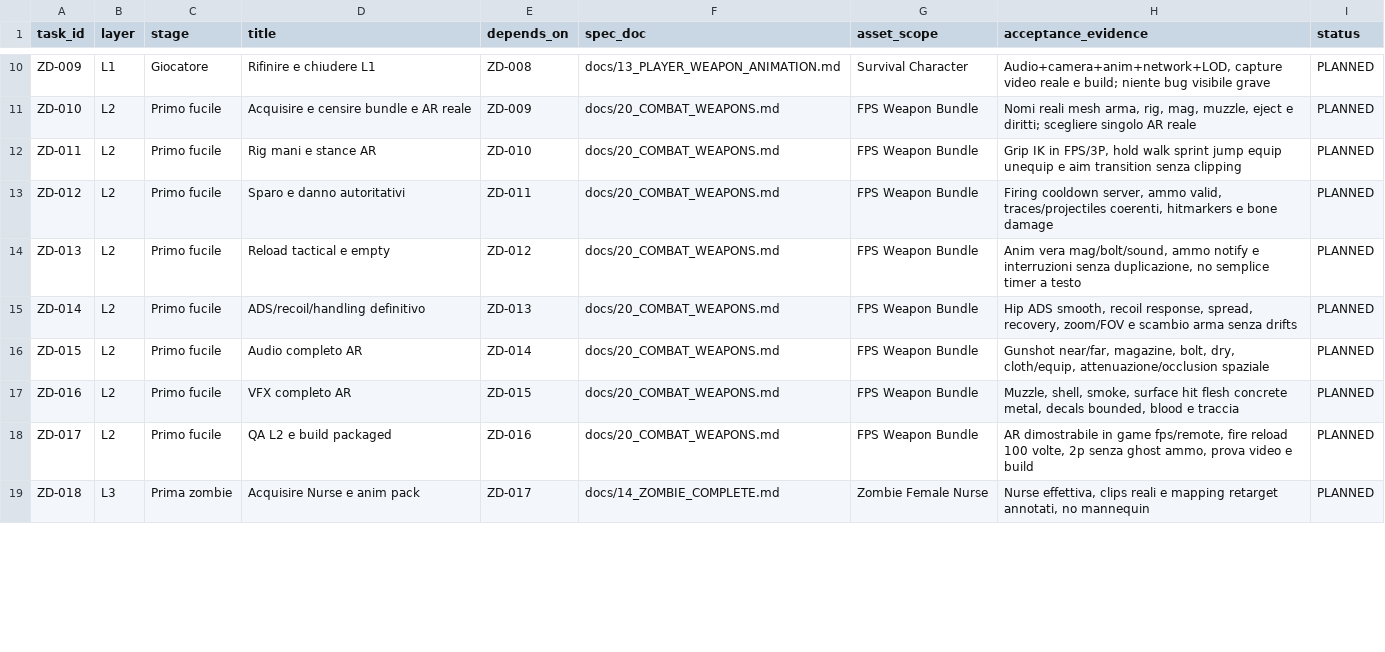
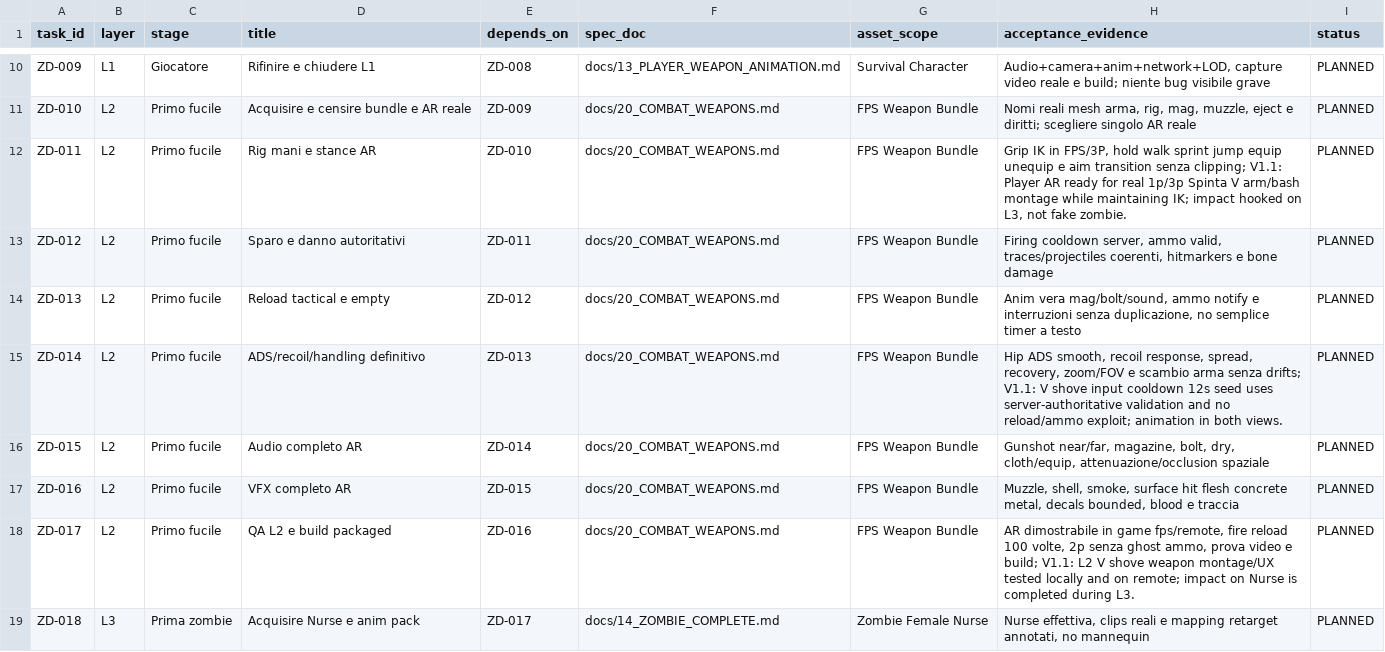
Before and after one commit to Spidahh/EatMyAss, a CSV file: docs/33_FULL_BACKLOG.csv, drawn as a sheet; only a part is shown, gaps mark what is left out; the diff covers the shown part only.

```diff
--- a/docs/33_FULL_BACKLOG.csv
+++ b/docs/33_FULL_BACKLOG.csv
@@ -11,9 +11,9 @@
 "ZD-010","L2","Primo fucile","Acquisire e censire bundle e AR reale","ZD-009","docs/20_COMBAT_WEAPONS.md","FPS Weapon Bundle","Nomi reali mesh arma, rig, mag, muzzle, eject e diritti; scegliere singolo AR reale","PLANNED"
-"ZD-011","L2","Primo fucile","Rig mani e stance AR","ZD-010","docs/20_COMBAT_WEAPONS.md","FPS Weapon Bundle","Grip IK in FPS/3P, hold walk sprint jump equip unequip e aim transition senza clipping","PLANNED"
+"ZD-011","L2","Primo fucile","Rig mani e stance AR","ZD-010","docs/20_COMBAT_WEAPONS.md","FPS Weapon Bundle","Grip IK in FPS/3P, hold walk sprint jump equip unequip e aim transition senza clipping; V1.1: Player AR ready for real 1p/3p Spinta V arm/bash montage while maintaining IK; impact hooked on L3, not fake zombie.","PLANNED"
 "ZD-012","L2","Primo fucile","Sparo e danno autoritativi","ZD-011","docs/20_COMBAT_WEAPONS.md","FPS Weapon Bundle","Firing cooldown server, ammo valid, traces/projectiles coerenti, hitmarkers e bone damage","PLANNED"
 "ZD-013","L2","Primo fucile","Reload tactical e empty","ZD-012","docs/20_COMBAT_WEAPONS.md","FPS Weapon Bundle","Anim vera mag/bolt/sound, ammo notify e interruzioni senza duplicazione, no semplice timer a testo","PLANNED"
-"ZD-014","L2","Primo fucile","ADS/recoil/handling definitivo","ZD-013","docs/20_COMBAT_WEAPONS.md","FPS Weapon Bundle","Hip ADS smooth, recoil response, spread, recovery, zoom/FOV e scambio arma senza drifts","PLANNED"
+"ZD-014","L2","Primo fucile","ADS/recoil/handling definitivo","ZD-013","docs/20_COMBAT_WEAPONS.md","FPS Weapon Bundle","Hip ADS smooth, recoil response, spread, recovery, zoom/FOV e scambio arma senza drifts; V1.1: V shove input cooldown 12s seed uses server-authoritative validation and no reload/ammo exploit; animation in both views.","PLANNED"
 "ZD-015","L2","Primo fucile","Audio completo AR","ZD-014","docs/20_COMBAT_WEAPONS.md","FPS Weapon Bundle","Gunshot near/far, magazine, bolt, dry, cloth/equip, attenuazione/occlusion spaziale","PLANNED"
 "ZD-016","L2","Primo fucile","VFX completo AR","ZD-015","docs/20_COMBAT_WEAPONS.md","FPS Weapon Bundle","Muzzle, shell, smoke, surface hit flesh concrete metal, decals bounded, blood e traccia","PLANNED"
-"ZD-017","L2","Primo fucile","QA L2 e build packaged","ZD-016","docs/20_COMBAT_WEAPONS.md","FPS Weapon Bundle","AR dimostrabile in game fps/remote, fire reload 100 volte, 2p senza ghost ammo, prova video e build","PLANNED"
+"ZD-017","L2","Primo fucile","QA L2 e build packaged","ZD-016","docs/20_COMBAT_WEAPONS.md","FPS Weapon Bundle","AR dimostrabile in game fps/remote, fire reload 100 volte, 2p senza ghost ammo, prova video e build; V1.1: L2 V shove weapon montage/UX tested locally and on remote; impact on Nurse is completed during L3.","PLANNED"
 "ZD-018","L3","Prima zombie","Acquisire Nurse e anim pack","ZD-017","docs/14_ZOMBIE_COMPLETE.md","Zombie Female Nurse","Nurse effettiva, clips reali e mapping retarget annotati, no mannequin","PLANNED"
```
Also changed, not shown: 21 edited cells elsewhere in this file, docs/38_RELEASE_CONTENT_MATRIX.csv, 1 other file.
